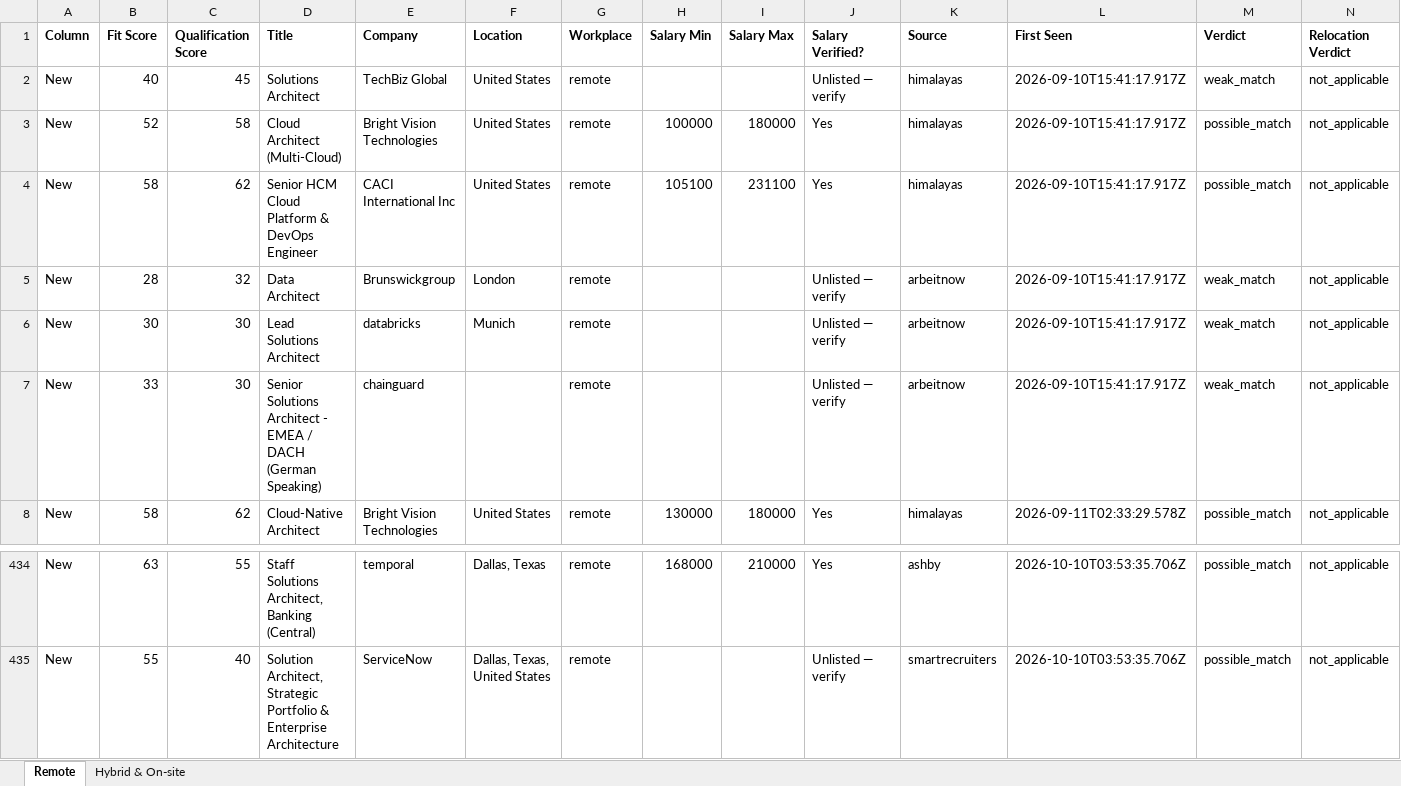
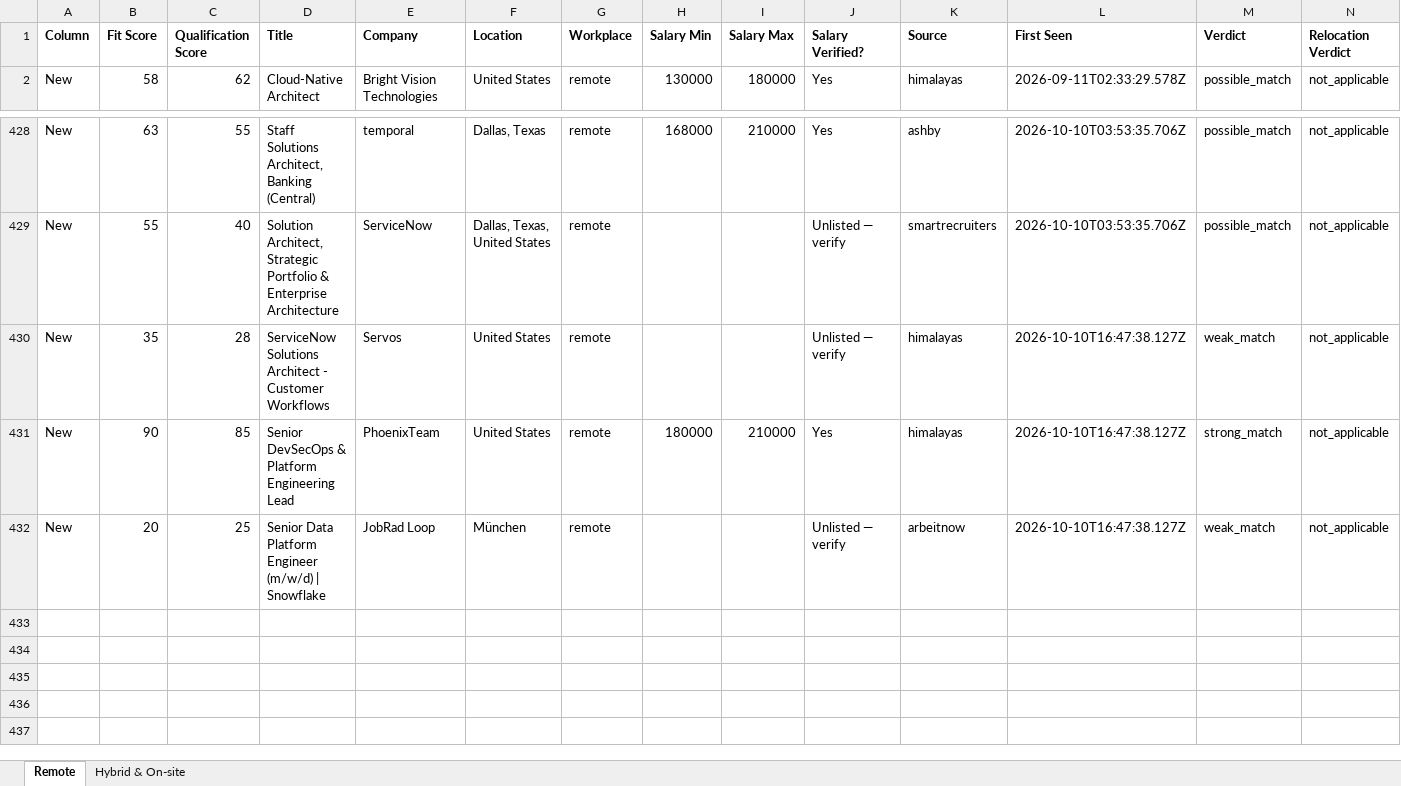
Before and after one commit to naijadamus/goodfela.com, an Excel workbook: hunt/board.xlsx, sheet Remote, drawn as a sheet; only a part is shown, gaps mark what is left out; values as stored, in another font and other column widths than the file's, no borders; removed rows and columns are numbered as before the commit, all else as after; rows hold the shown columns only; the diff names each change by its address in the sheet, - before the commit and + after, or states it on an @@ line.

```diff
--- a/hunt/board.xlsx (sheet Remote)
+++ b/hunt/board.xlsx (sheet Remote)
-row 2: New | 40 | 45 | Solutions Architect | TechBiz Global | United States | remote |  |  | Unlisted — verify | himalayas | 2026-09-10T15:41:17.917Z | weak_match | not_applicable
-row 3: New | 52 | 58 | Cloud Architect (Multi-Cloud) | Bright Vision Technologies | United States | remote | 100000 | 180000 | Yes | himalayas | 2026-09-10T15:41:17.917Z | possible_match | not_applicable
-row 4: New | 58 | 62 | Senior HCM Cloud Platform & DevOps Engineer | CACI International Inc | United States | remote | 105100 | 231100 | Yes | himalayas | 2026-09-10T15:41:17.917Z | possible_match | not_applicable
-row 5: New | 28 | 32 | Data Architect | Brunswickgroup | London | remote |  |  | Unlisted — verify | arbeitnow | 2026-09-10T15:41:17.917Z | weak_match | not_applicable
-row 6: New | 30 | 30 | Lead Solutions Architect | databricks | Munich | remote |  |  | Unlisted — verify | arbeitnow | 2026-09-10T15:41:17.917Z | weak_match | not_applicable
-row 7: New | 33 | 30 | Senior Solutions Architect - EMEA / DACH (German Speaking) | chainguard |  | remote |  |  | Unlisted — verify | arbeitnow | 2026-09-10T15:41:17.917Z | weak_match | not_applicable
+row 430: New | 35 | 28 | ServiceNow Solutions Architect - Customer Workflows | Servos | United States | remote |  |  | Unlisted — verify | himalayas | 2026-10-10T16:47:38.127Z | weak_match | not_applicable
+row 431: New | 90 | 85 | Senior DevSecOps & Platform Engineering Lead | PhoenixTeam | United States | remote | 180000 | 210000 | Yes | himalayas | 2026-10-10T16:47:38.127Z | strong_match | not_applicable
+row 432: New | 20 | 25 | Senior Data Platform Engineer (m/w/d) | Snowflake | JobRad Loop | München | remote |  |  | Unlisted — verify | arbeitnow | 2026-10-10T16:47:38.127Z | weak_match | not_applicable
```
Also changed, not shown: sheet Hybrid & On-site, 1 other file.
